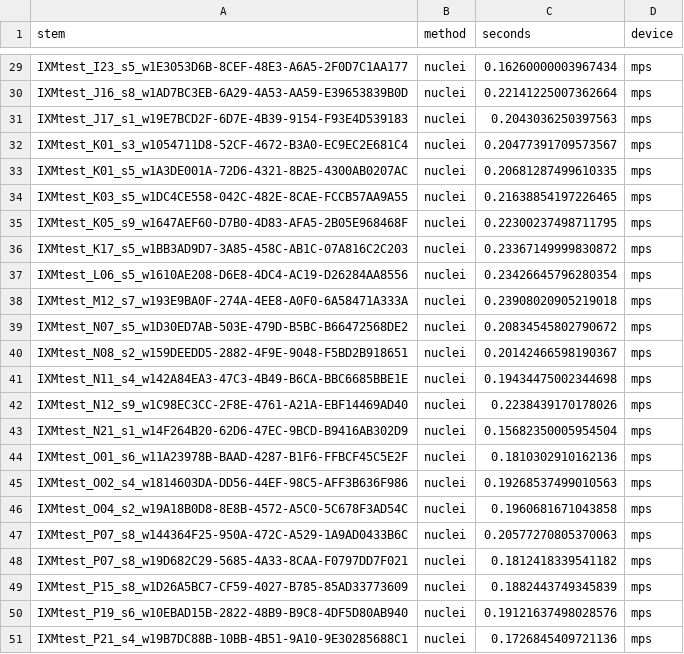
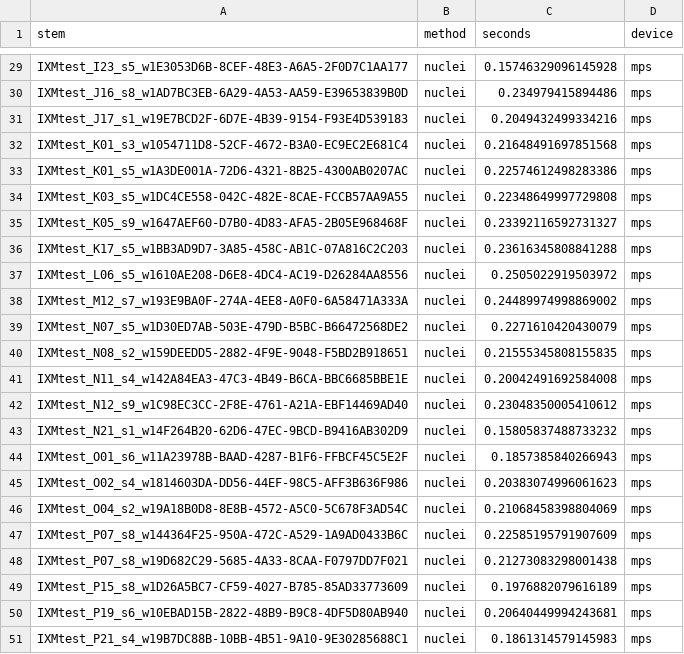
Before and after one commit to sbuoso/bbbc039-nuclei-segmentation-benchmark, a CSV file: bbbc039_demo/results/legacy_runtime.csv, drawn as a sheet; only a part is shown, gaps mark what is left out; the diff covers the shown part only; the diff names each change by its address in the sheet, - before the commit and + after, or states it on an @@ line.

```diff
--- a/bbbc039_demo/results/legacy_runtime.csv
+++ b/bbbc039_demo/results/legacy_runtime.csv
-C29 (seconds): 0.16260000003967434
+C29 (seconds): 0.15746329096145928
-C30 (seconds): 0.22141225007362664
+C30 (seconds): 0.234979415894486
-C31 (seconds): 0.2043036250397563
+C31 (seconds): 0.2049432499334216
-C32 (seconds): 0.20477391709573567
+C32 (seconds): 0.21648491697851568
-C33 (seconds): 0.20681287499610335
+C33 (seconds): 0.22574612498283386
-C34 (seconds): 0.21638854197226465
+C34 (seconds): 0.22348649997729808
-C35 (seconds): 0.22300237498711795
+C35 (seconds): 0.23392116592731327
-C36 (seconds): 0.23367149999830872
+C36 (seconds): 0.23616345808841288
-C37 (seconds): 0.23426645796280354
+C37 (seconds): 0.2505022919503972
-C38 (seconds): 0.23908020905219018
+C38 (seconds): 0.24489974998869002
-C39 (seconds): 0.20834545802790672
+C39 (seconds): 0.2271610420430079
-C40 (seconds): 0.20142466598190367
+C40 (seconds): 0.21555345808155835
-C41 (seconds): 0.19434475002344698
+C41 (seconds): 0.20042491692584008
-C42 (seconds): 0.2238439170178026
+C42 (seconds): 0.23048350005410612
-C43 (seconds): 0.15682350005954504
+C43 (seconds): 0.15805837488733232
-C44 (seconds): 0.1810302910162136
+C44 (seconds): 0.1857385840266943
-C45 (seconds): 0.19268537499010563
+C45 (seconds): 0.20383074996061623
-C46 (seconds): 0.1960681671043858
+C46 (seconds): 0.21068458398804069
-C47 (seconds): 0.20577270805370063
+C47 (seconds): 0.22585195791907609
-C48 (seconds): 0.1812418339541182
+C48 (seconds): 0.21273083298001438
-C49 (seconds): 0.1882443749345839
+C49 (seconds): 0.1976882079616189
-C50 (seconds): 0.19121637498028576
+C50 (seconds): 0.20640449994243681
-C51 (seconds): 0.1726845409721136
+C51 (seconds): 0.1861314579145983
```
Also changed, not shown: 27 edited cells elsewhere in this file, bbbc039_demo/results/runtime.csv, 4 other files.
